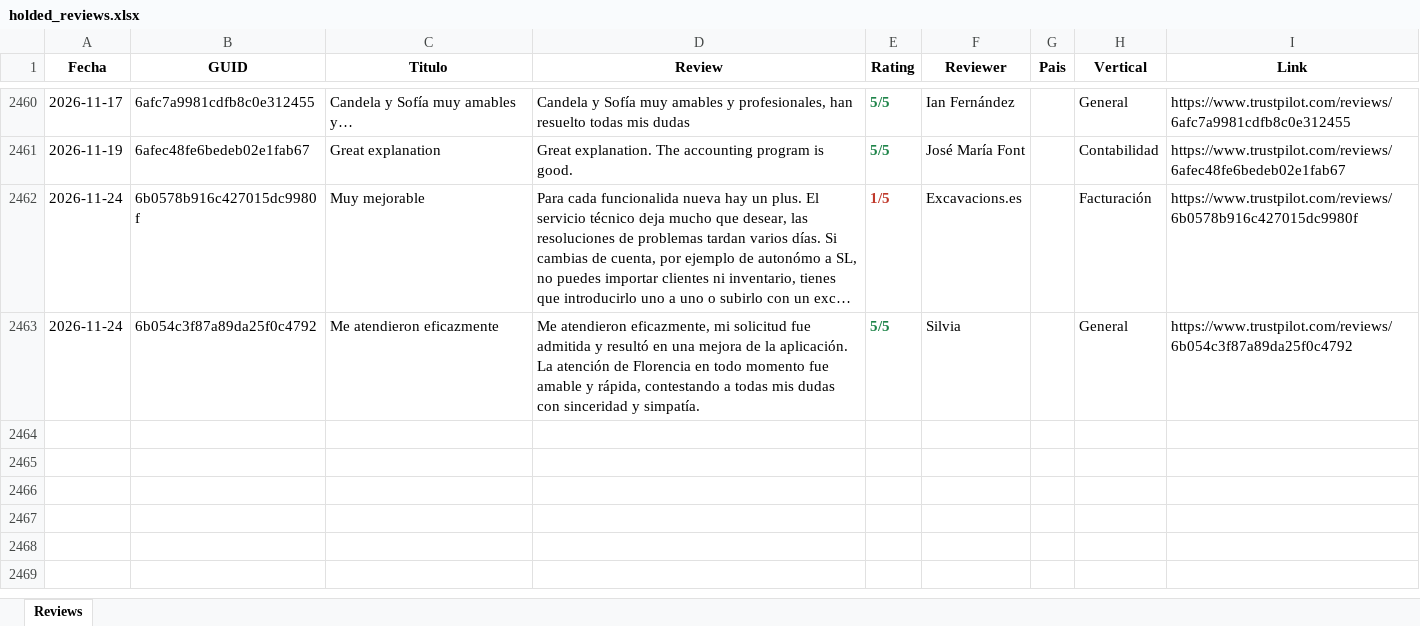
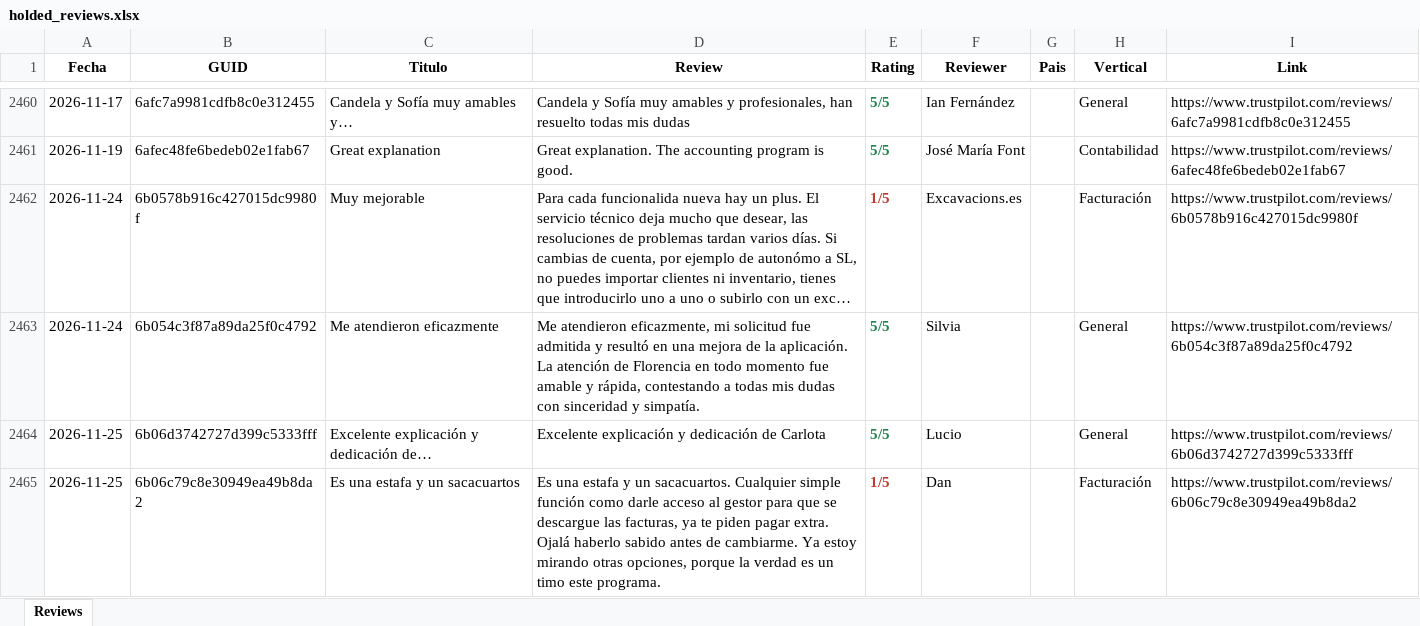
Before and after one commit to pamelaurbina-ui/holded_review_trustpilot, an Excel workbook: holded_reviews.xlsx, sheet Reviews, drawn as a sheet; only a part is shown, gaps mark what is left out; long unchanged cells end in …; values as stored, in another font and other column widths than the file's, no borders; the diff names each change by its address in the sheet, - before the commit and + after, or states it on an @@ line.

```diff
--- a/holded_reviews.xlsx (sheet Reviews)
+++ b/holded_reviews.xlsx (sheet Reviews)
+row 2464: 2026-11-25 | 6b06d3742727d399c5333fff | Excelente explicación y dedicación de… | Excelente explicación y dedicación de Carlota | 5/5 | Lucio |  | General | https://www.trustpilot.com/reviews/6b06d3742727d399c5333fff
+row 2465: 2026-11-25 | 6b06c79c8e30949ea49b8da2 | Es una estafa y un sacacuartos | Es una estafa y un sacacuartos. Cualquier simple función como darle acceso al gestor para que se descargue las facturas, ya te piden pagar extra. Ojalá haberlo sabido antes de cambiarme. Ya estoy mirando otras opciones, porque la verdad es un timo este programa. | 1/5 | Dan |  | Facturación | https://www.trustpilot.com/reviews/6b06c79c8e30949ea49b8da2
```
Also changed, not shown: 1 other file.
